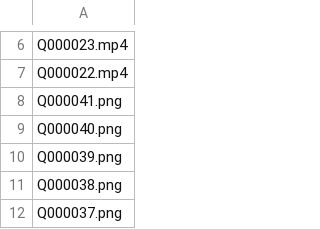
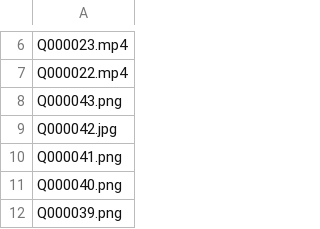
Before and after one commit to MansfieldPlumbing/art4quinn, a CSV file: lot.csv, drawn as a sheet; only a part is shown, gaps mark what is left out; the shorter side is filled out with more unchanged rows; the diff names each change by its address in the sheet, - before the commit and + after, or states it on an @@ line.

```diff
--- a/lot.csv
+++ b/lot.csv
+row 8: Q000043.png
+row 9: Q000042.jpg
```
Also changed, not shown: 2 other files.
